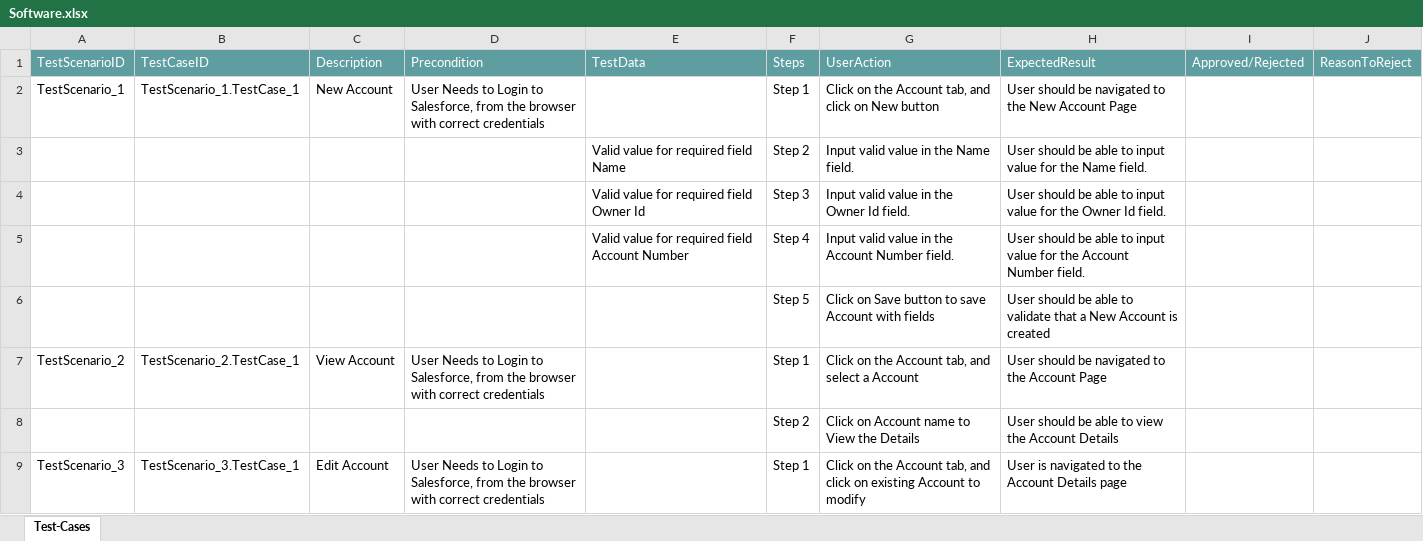
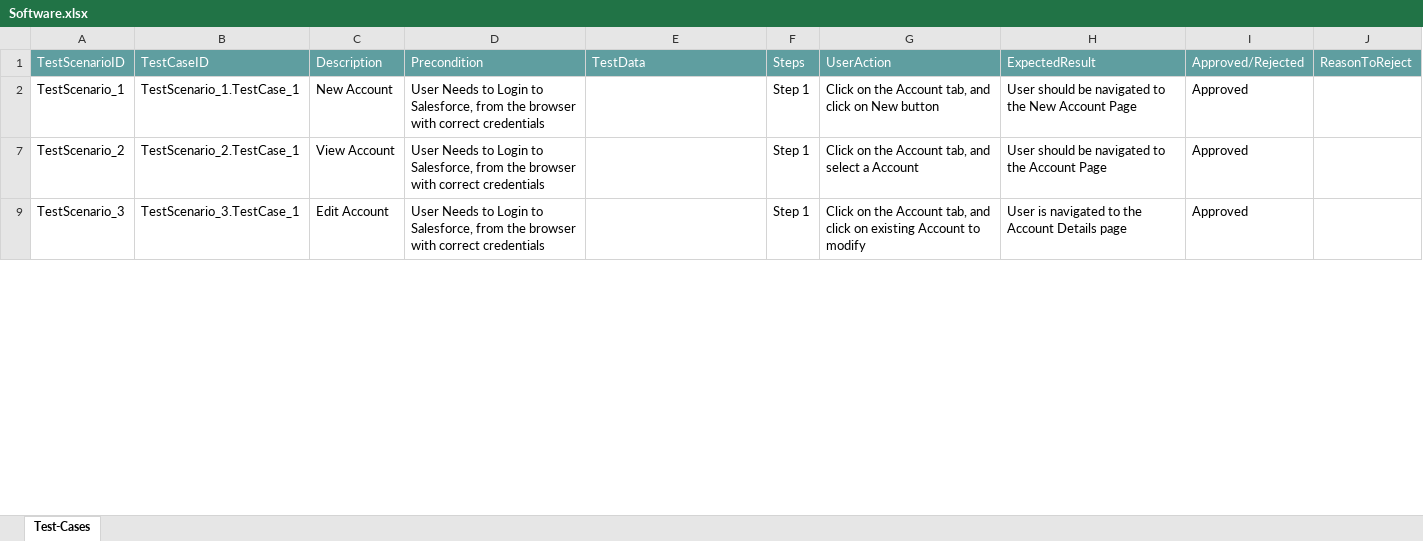
Before and after one commit to ShaikMohamedIrfan/Account, an Excel workbook: Software.xlsx, sheet Test-Cases, drawn as a sheet; only a part is shown; values as stored, in another font and other column widths than the file's, no borders; table styles not drawn; the diff covers the shown part only; the diff names each change by its address in the sheet, - before the commit and + after, or states it on an @@ line.

Commit message:
Add files via upload

```diff
--- a/Software.xlsx (sheet Test-Cases)
+++ b/Software.xlsx (sheet Test-Cases)
-I2: (empty)
+I2: Approved
@@ row 3 hidden:  |  |  |  | Valid value for required field Name | Step 2 | Input valid value in the Name field. | User should be able to input value for the Name field. @@
@@ row 4 hidden:  |  |  |  | Valid value for required field Owner Id | Step 3 | Input valid value in the Owner Id field. | User should be able to input value for the Owner Id field. @@
@@ row 5 hidden:  |  |  |  | Valid value for required field Account Number | Step 4 | Input valid value in the Account Number field. | User should be able to input value for the Account Number field. @@
@@ row 6 hidden:  |  |  |  |  | Step 5 | Click on Save button to save Account with fields | User should be able to validate that a New Account is created @@
-I7: (empty)
+I7: Approved
@@ row 8 hidden:  |  |  |  |  | Step 2 | Click on Account name to View the Details | User should be able to view the Account Details @@
-I9: (empty)
+I9: Approved
```
Also changed, not shown: 6 hidden or unhidden rows and 1 edited cell elsewhere in this sheet.
